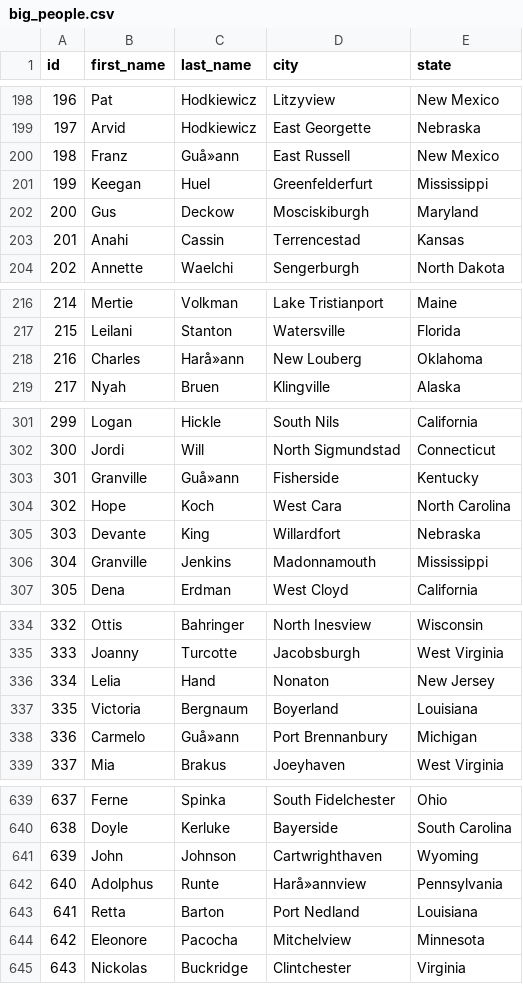
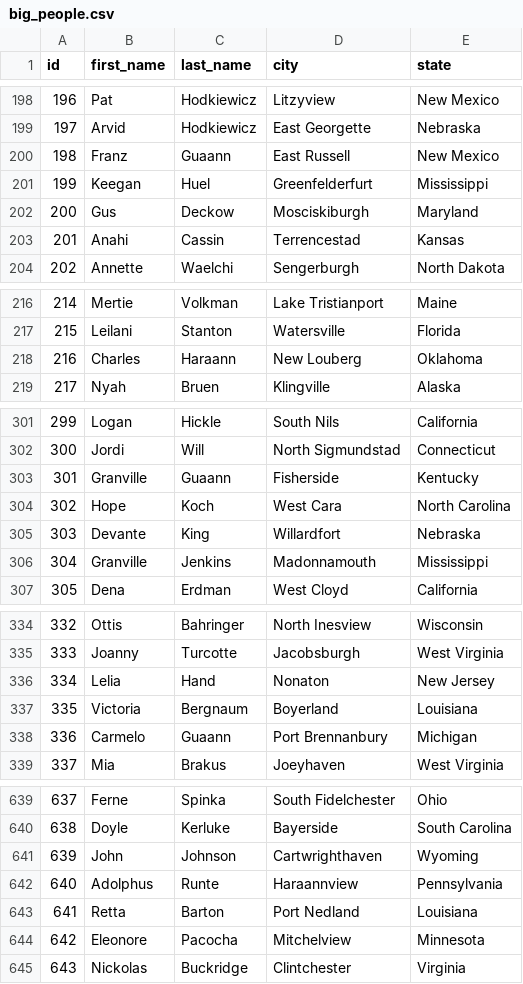
Before and after one commit to thegreatsunra/propeller, a CSV file: src/app/data/big_people.csv, drawn as a sheet; only a part is shown, gaps mark what is left out; the diff covers the shown part only; the diff names each change by its address in the sheet, - before the commit and + after, or states it on an @@ line.

```diff
--- a/src/app/data/big_people.csv
+++ b/src/app/data/big_people.csv
-C200 (last_name): Guå»ann
+C200 (last_name): Guaann
-C218 (last_name): Harå»ann
+C218 (last_name): Haraann
-C303 (last_name): Guå»ann
+C303 (last_name): Guaann
-C338 (last_name): Guå»ann
+C338 (last_name): Guaann
-D642 (city): Harå»annview
+D642 (city): Haraannview
```
Also changed, not shown: 4 edited cells elsewhere in this file, src/app/data/big_places.csv.
